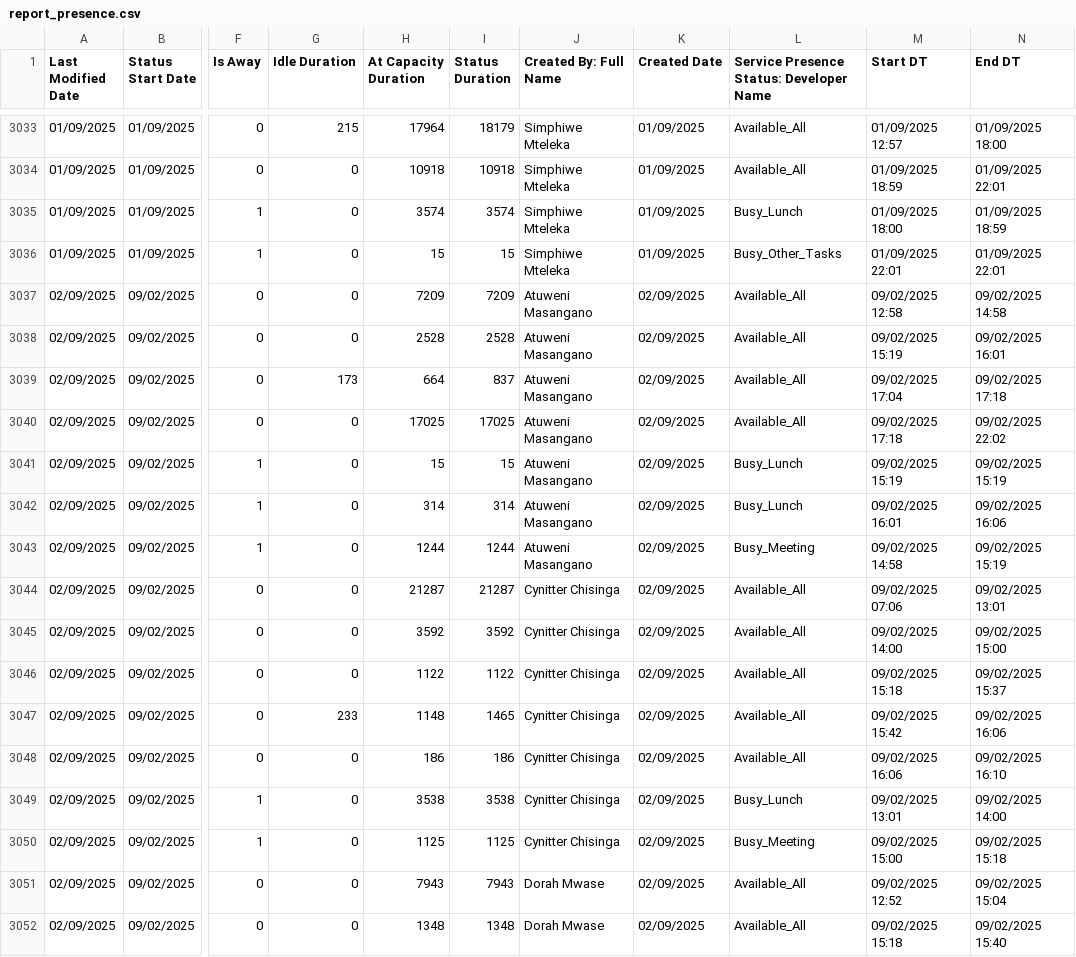
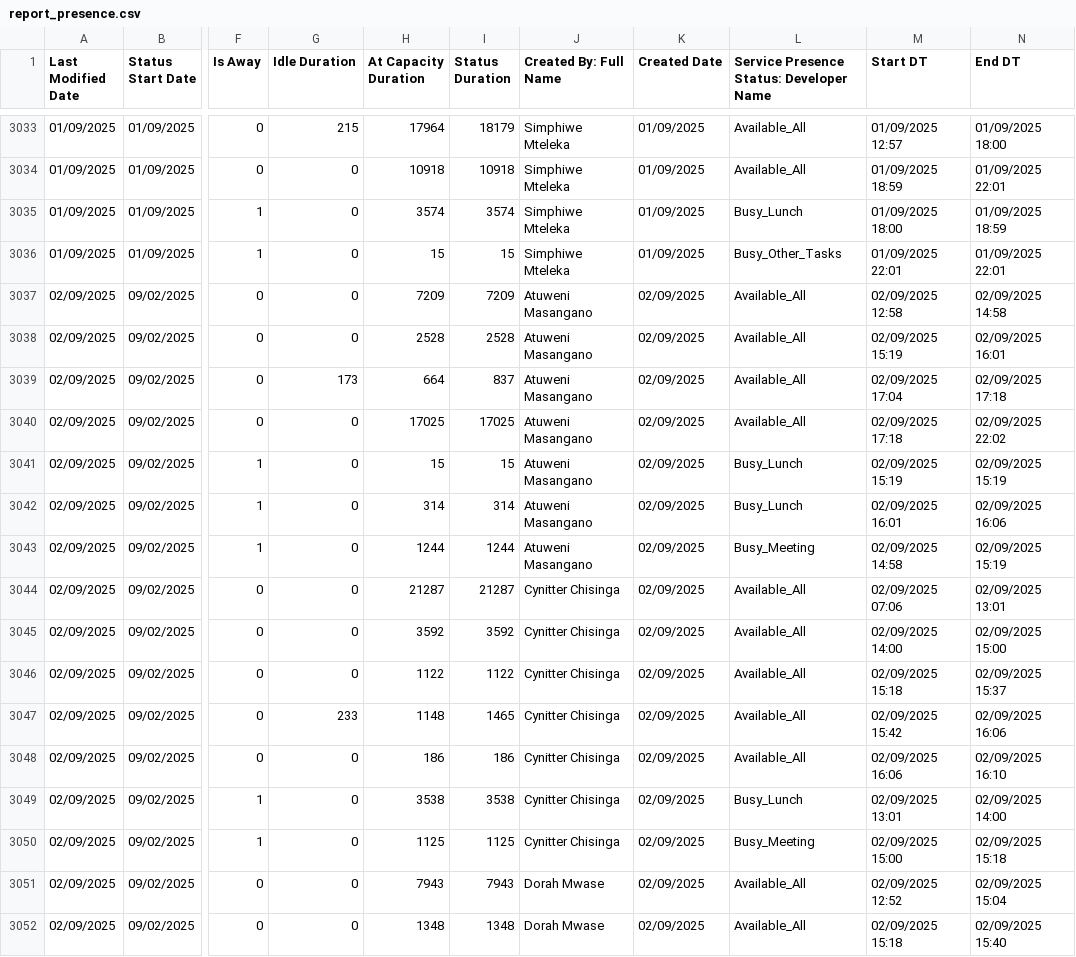
Before and after one commit to CSLondonAG/DepartmentDashboard, a CSV file: report_presence.csv, drawn as a sheet; only a part is shown, gaps mark what is left out; the diff covers the shown part only; the diff names each change by its address in the sheet, - before the commit and + after, or states it on an @@ line.

Commit message:
Add files via upload

```diff
--- a/report_presence.csv
+++ b/report_presence.csv
-M3037 (Start DT): 09/02/2025 12:58
+M3037 (Start DT): 02/09/2025 12:58
-N3037 (End DT): 09/02/2025 14:58
+N3037 (End DT): 02/09/2025 14:58
-M3038 (Start DT): 09/02/2025 15:19
+M3038 (Start DT): 02/09/2025 15:19
-N3038 (End DT): 09/02/2025 16:01
+N3038 (End DT): 02/09/2025 16:01
-M3039 (Start DT): 09/02/2025 17:04
+M3039 (Start DT): 02/09/2025 17:04
-N3039 (End DT): 09/02/2025 17:18
+N3039 (End DT): 02/09/2025 17:18
-M3040 (Start DT): 09/02/2025 17:18
+M3040 (Start DT): 02/09/2025 17:18
-N3040 (End DT): 09/02/2025 22:02
+N3040 (End DT): 02/09/2025 22:02
-M3041 (Start DT): 09/02/2025 15:19
+M3041 (Start DT): 02/09/2025 15:19
-N3041 (End DT): 09/02/2025 15:19
+N3041 (End DT): 02/09/2025 15:19
-M3042 (Start DT): 09/02/2025 16:01
+M3042 (Start DT): 02/09/2025 16:01
-N3042 (End DT): 09/02/2025 16:06
+N3042 (End DT): 02/09/2025 16:06
-M3043 (Start DT): 09/02/2025 14:58
+M3043 (Start DT): 02/09/2025 14:58
-N3043 (End DT): 09/02/2025 15:19
+N3043 (End DT): 02/09/2025 15:19
-M3044 (Start DT): 09/02/2025 07:06
+M3044 (Start DT): 02/09/2025 07:06
-N3044 (End DT): 09/02/2025 13:01
+N3044 (End DT): 02/09/2025 13:01
-M3045 (Start DT): 09/02/2025 14:00
+M3045 (Start DT): 02/09/2025 14:00
-N3045 (End DT): 09/02/2025 15:00
+N3045 (End DT): 02/09/2025 15:00
-M3046 (Start DT): 09/02/2025 15:18
+M3046 (Start DT): 02/09/2025 15:18
-N3046 (End DT): 09/02/2025 15:37
+N3046 (End DT): 02/09/2025 15:37
-M3047 (Start DT): 09/02/2025 15:42
+M3047 (Start DT): 02/09/2025 15:42
-N3047 (End DT): 09/02/2025 16:06
+N3047 (End DT): 02/09/2025 16:06
-M3048 (Start DT): 09/02/2025 16:06
+M3048 (Start DT): 02/09/2025 16:06
-N3048 (End DT): 09/02/2025 16:10
+N3048 (End DT): 02/09/2025 16:10
-M3049 (Start DT): 09/02/2025 13:01
+M3049 (Start DT): 02/09/2025 13:01
-N3049 (End DT): 09/02/2025 14:00
+N3049 (End DT): 02/09/2025 14:00
-M3050 (Start DT): 09/02/2025 15:00
+M3050 (Start DT): 02/09/2025 15:00
-N3050 (End DT): 09/02/2025 15:18
+N3050 (End DT): 02/09/2025 15:18
-M3051 (Start DT): 09/02/2025 12:52
+M3051 (Start DT): 02/09/2025 12:52
-N3051 (End DT): 09/02/2025 15:04
+N3051 (End DT): 02/09/2025 15:04
-M3052 (Start DT): 09/02/2025 15:18
+M3052 (Start DT): 02/09/2025 15:18
-N3052 (End DT): 09/02/2025 15:40
+N3052 (End DT): 02/09/2025 15:40
```
Also changed, not shown: 84 edited cells elsewhere in this file.
